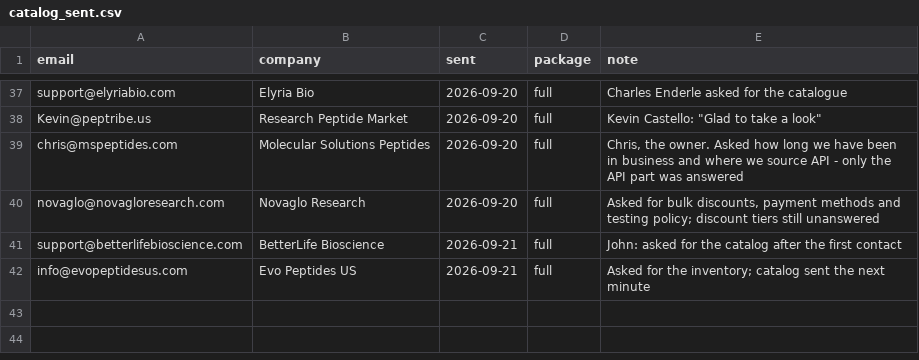
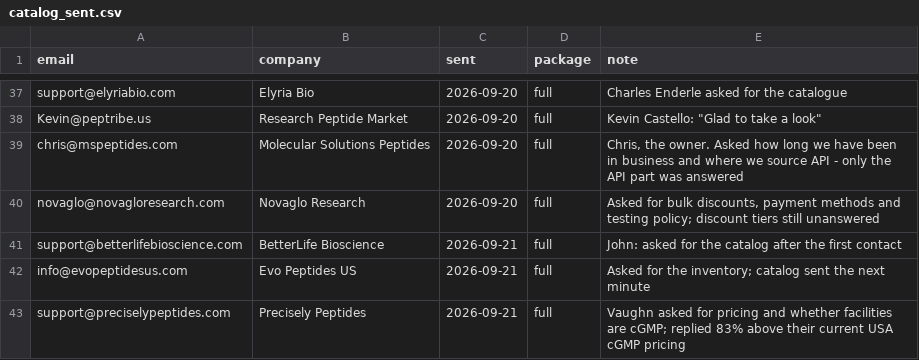
Before and after one commit to cfnoperations1-cell/g, a CSV file: outreach/catalog_sent.csv, drawn as a sheet; only a part is shown, gaps mark what is left out; the diff names each change by its address in the sheet, - before the commit and + after, or states it on an @@ line.

```diff
--- a/outreach/catalog_sent.csv
+++ b/outreach/catalog_sent.csv
+row 43: support@preciselypeptides.com | Precisely Peptides | 2026-09-21 | full | Vaughn asked for pricing and whether facilities are cGMP; replied 83% above their current USA cGMP pricing
```
Also changed, not shown: outreach/reply_notes.csv, outreach/sent_log.csv, 1 other file.
